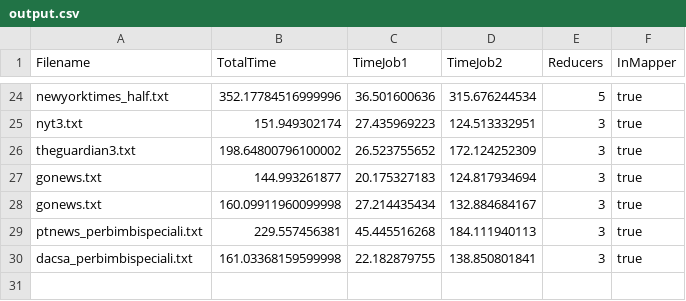
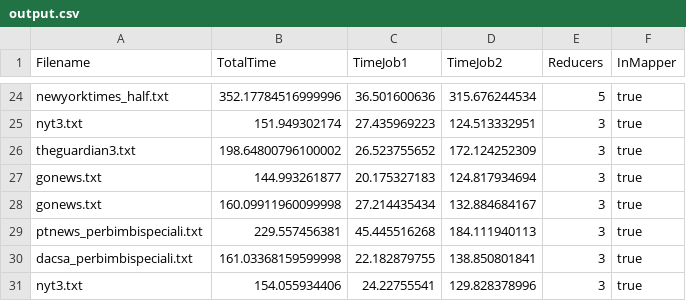
Before and after one commit to GiovanniBergami/CloudComputing, a CSV file: Output/output.csv, drawn as a sheet; only a part is shown, gaps mark what is left out.

```diff
--- a/Output/output.csv
+++ b/Output/output.csv
@@ -30 +30,2 @@ ptnews_perbimbispeciali.txt,229.557456381,45.445516268,184.111940113,3,true
 dacsa_perbimbispeciali.txt,161.03368159599998,22.182879755,138.850801841,3,true
+nyt3.txt,154.055934406,24.22755541,129.828378996,3,true
```
Also changed, not shown: 5 other files.
